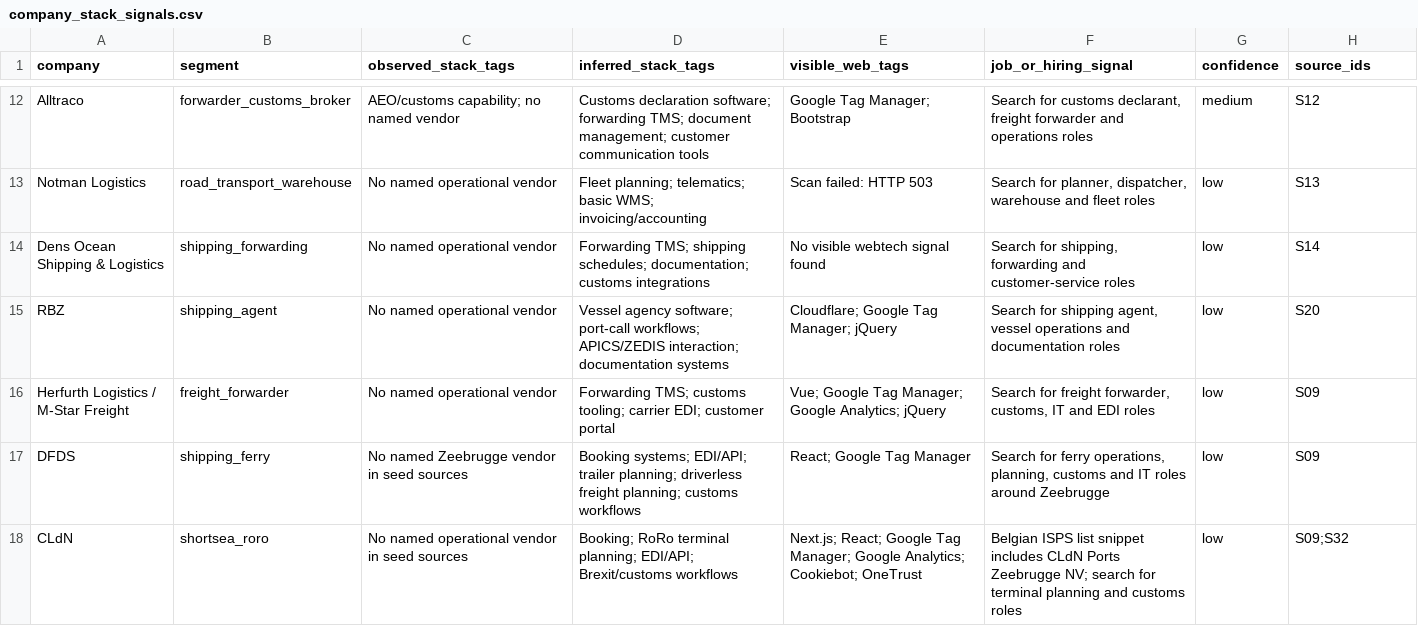
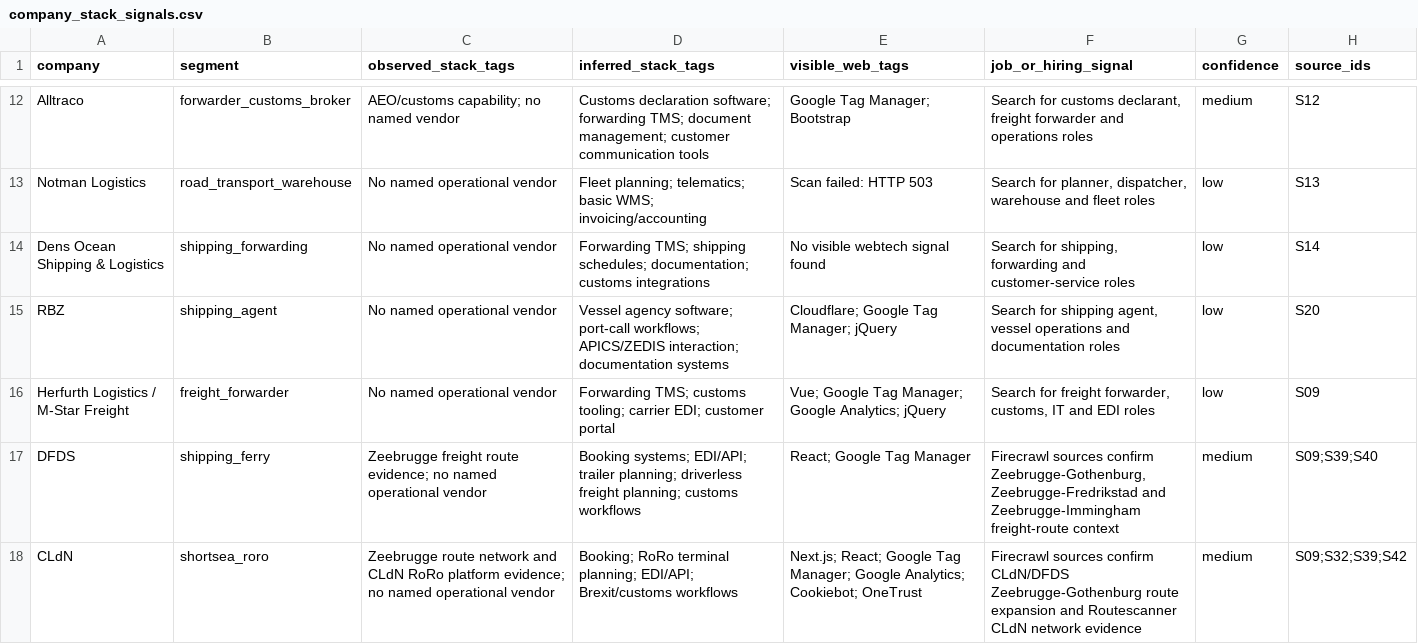
Before and after one commit to KippieG/zeebrugge-logistics-intel, a CSV file: data/company_stack_signals.csv, drawn as a sheet; only a part is shown, gaps mark what is left out; the diff covers the shown part only.

```diff
--- a/data/company_stack_signals.csv
+++ b/data/company_stack_signals.csv
@@ -16,3 +16,3 @@ RBZ,shipping_agent,"No named operational vendor","Vessel agency software; port-c
 Herfurth Logistics / M-Star Freight,freight_forwarder,"No named operational vendor","Forwarding TMS; customs tooling; carrier EDI; customer portal","Vue; Google Tag Manager; Google Analytics; jQuery","Search for freight forwarder, customs, IT and EDI roles",low,S09
-DFDS,shipping_ferry,"No named Zeebrugge vendor in seed sources","Booking systems; EDI/API; trailer planning; driverless freight planning; customs workflows","React; Google Tag Manager","Search for ferry operations, planning, customs and IT roles around Zeebrugge",low,S09
-CLdN,shortsea_roro,"No named operational vendor in seed sources","Booking; RoRo terminal planning; EDI/API; Brexit/customs workflows","Next.js; React; Google Tag Manager; Google Analytics; Cookiebot; OneTrust","Belgian ISPS list snippet includes CLdN Ports Zeebrugge NV; search for terminal planning and customs roles",low,"S09;S32"
+DFDS,shipping_ferry,"Zeebrugge freight route evidence; no named operational vendor","Booking systems; EDI/API; trailer planning; driverless freight planning; customs workflows","React; Google Tag Manager","Firecrawl sources confirm Zeebrugge-Gothenburg, Zeebrugge-Fredrikstad and Zeebrugge-Immingham freight-route context",medium,"S09;S39;S40"
+CLdN,shortsea_roro,"Zeebrugge route network and CLdN RoRo platform evidence; no named operational vendor","Booking; RoRo terminal planning; EDI/API; Brexit/customs workflows","Next.js; React; Google Tag Manager; Google Analytics; Cookiebot; OneTrust","Firecrawl sources confirm CLdN/DFDS Zeebrugge-Gothenburg route expansion and Routescanner CLdN network evidence",medium,"S09;S32;S39;S42"
```
Also changed, not shown: 17 edited cells elsewhere in this file, data/sources.csv, 20 other files.
